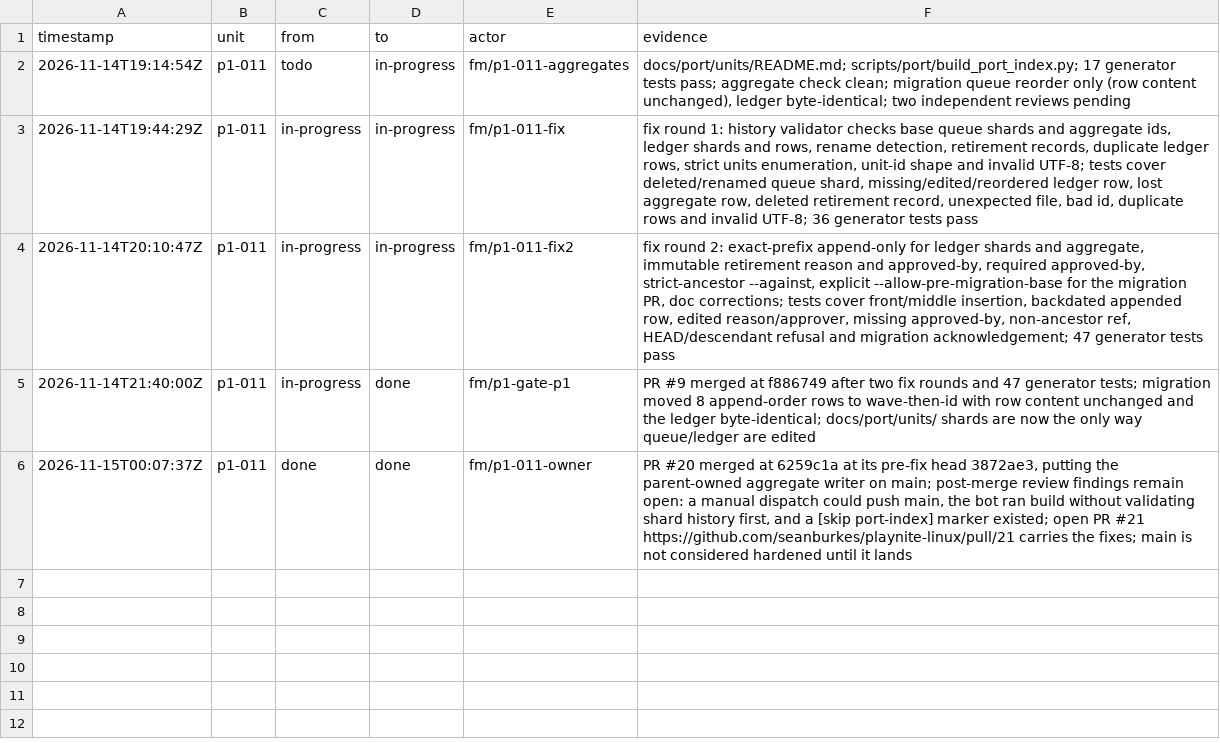
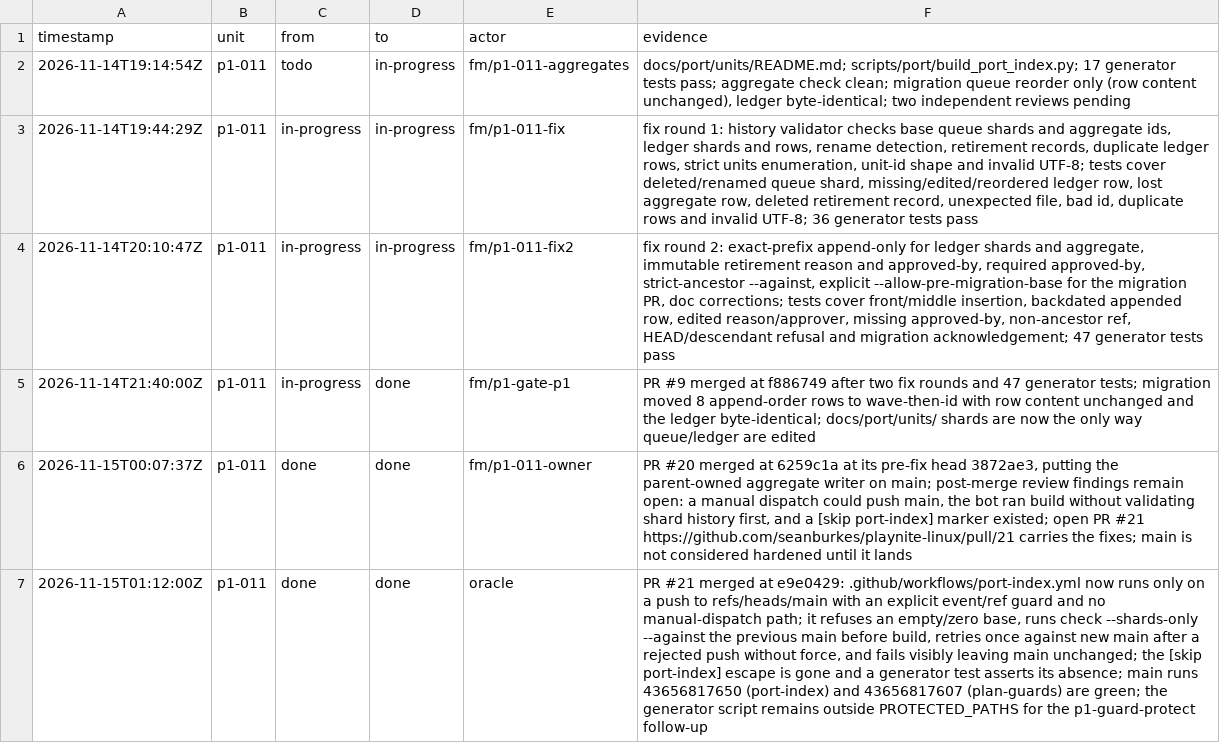
Before and after one commit to seanburkes/playnite-linux, a TSV file: docs/port/units/p1-011.ledger.tsv, drawn as a sheet; the diff names each change by its address in the sheet, - before the commit and + after, or states it on an @@ line.

```diff
--- a/docs/port/units/p1-011.ledger.tsv
+++ b/docs/port/units/p1-011.ledger.tsv
+row 7: 2026-11-15T01:12:00Z | p1-011 | done | done | oracle | PR #21 merged at e9e0429: .github/workflows/port-index.yml now runs only on a push to refs/heads/main with an explicit event/ref guard and no manual-dispatch path; it refuses an empty/zero base, runs check --shards-only --against the previous main before build, retries once against new main after a rejected push without force, and fails visibly leaving main unchanged; the [skip port-index] escape is gone and a generator test asserts its absence; main runs 43656817650 (port-index) and 43656817607 (plan-guards) are green; the generator script remains outside PROTECTED_PATHS for the p1-guard-protect follow-up
```
Also changed, not shown: docs/port/units/p1-008.ledger.tsv, docs/port/units/p1-008.queue.tsv, 2 other files.
